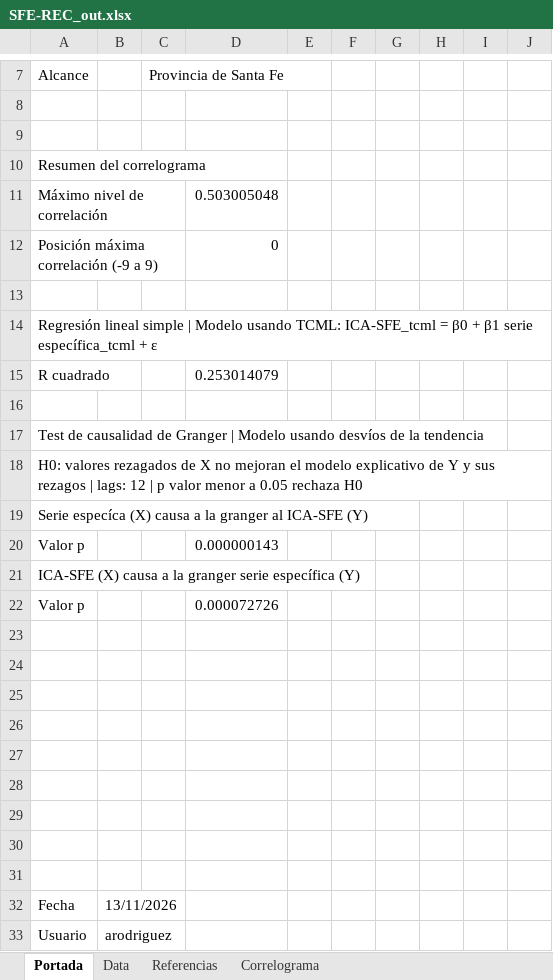
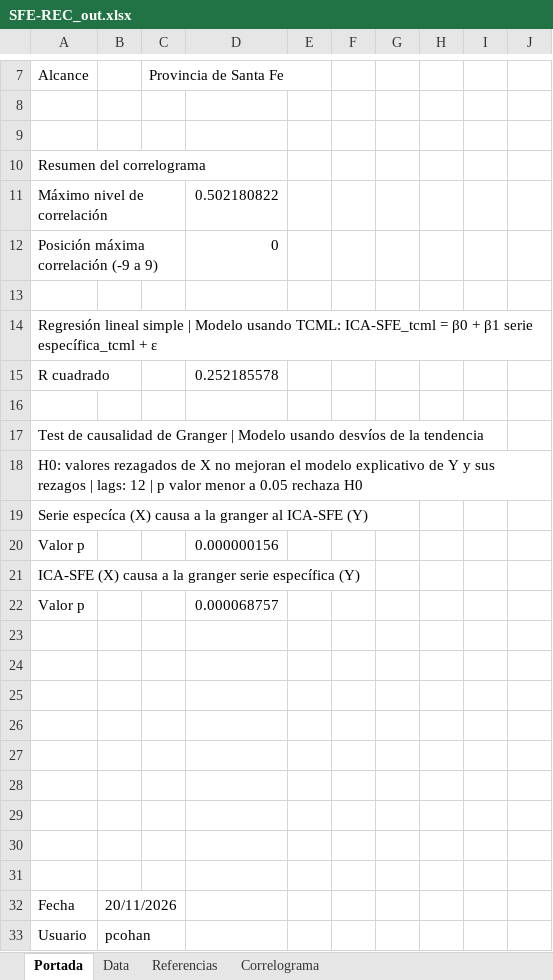
Before and after one commit to CES-BCSF/CicSFE_GitHub, an Excel workbook: indicadores/SFE-REC_out.xlsx, sheet Portada, drawn as a sheet; only a part is shown, gaps mark what is left out; values as stored, in another font and other column widths than the file's, no borders; the diff names each change by its address in the sheet, - before the commit and + after, or states it on an @@ line.

```diff
--- a/indicadores/SFE-REC_out.xlsx (sheet Portada)
+++ b/indicadores/SFE-REC_out.xlsx (sheet Portada)
-D11: 0.503005048
+D11: 0.502180822
-D15: 0.253014079
+D15: 0.252185578
-D20: 0.000000143
+D20: 0.000000156
-D22: 0.000072726
+D22: 0.000068757
-B32: 13/11/2026
+B32: 20/11/2026
-B33: arodriguez
+B33: pcohan
```
Also changed, not shown: sheet Data, sheet Correlograma, 2 other files.
